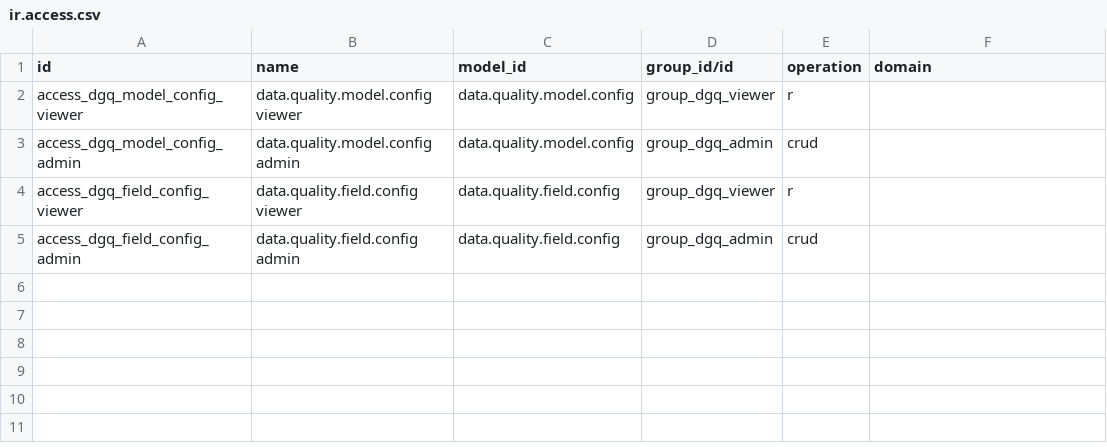
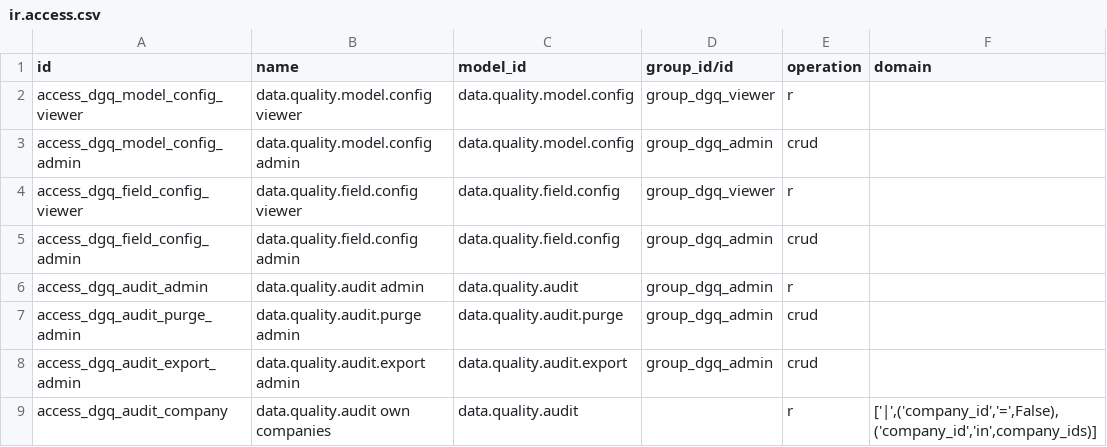
Before and after one commit to duonglong/dummyrepo, a CSV file: data_governance_quality_center_app/security/ir.access.csv, drawn as a sheet.

```diff
--- a/data_governance_quality_center_app/security/ir.access.csv
+++ b/data_governance_quality_center_app/security/ir.access.csv
@@ -5 +5,5 @@ access_dgq_field_config_viewer,data.quality.field.config viewer,data.quality.fie
 access_dgq_field_config_admin,data.quality.field.config admin,data.quality.field.config,group_dgq_admin,crud,
+access_dgq_audit_admin,data.quality.audit admin,data.quality.audit,group_dgq_admin,r,
+access_dgq_audit_purge_admin,data.quality.audit.purge admin,data.quality.audit.purge,group_dgq_admin,crud,
+access_dgq_audit_export_admin,data.quality.audit.export admin,data.quality.audit.export,group_dgq_admin,crud,
+access_dgq_audit_company,data.quality.audit own companies,data.quality.audit,,r,"['|',('company_id','=',False),('company_id','in',company_ids)]"
```
Also changed, not shown: 14 other files.
